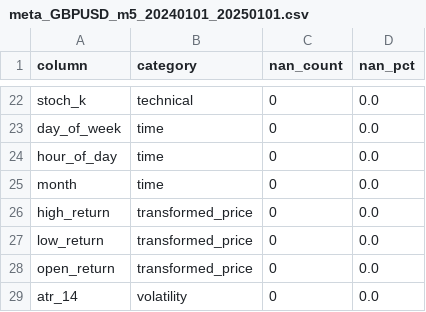
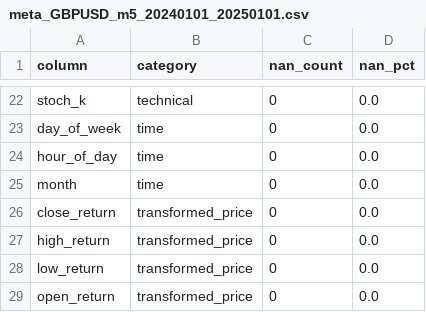
Before and after one commit to DanielWestgaard/ai-trading-v3, a CSV file: data/storage/capital_com/processed/meta_GBPUSD_m5_20240101_20250101.csv, drawn as a sheet; only a part is shown, gaps mark what is left out; the shorter side is filled out with more unchanged rows; the diff names each change by its address in the sheet, - before the commit and + after, or states it on an @@ line.

```diff
--- a/data/storage/capital_com/processed/meta_GBPUSD_m5_20240101_20250101.csv
+++ b/data/storage/capital_com/processed/meta_GBPUSD_m5_20240101_20250101.csv
+row 26: close_return | transformed_price | 0 | 0.0
```
Also changed, not shown: 3 other files.
